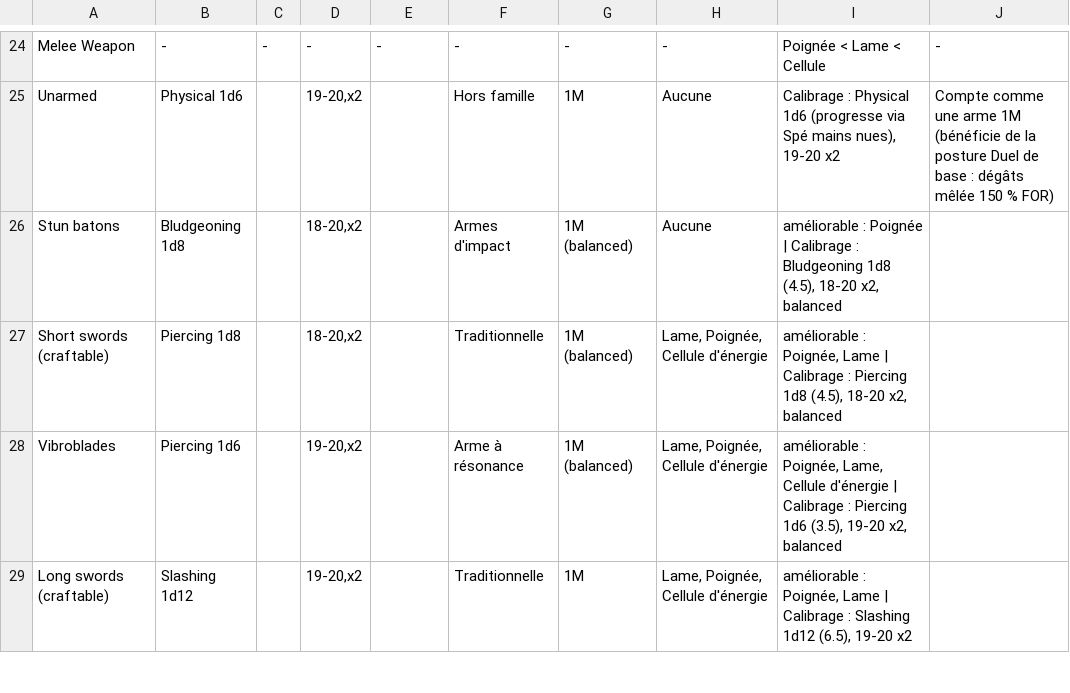
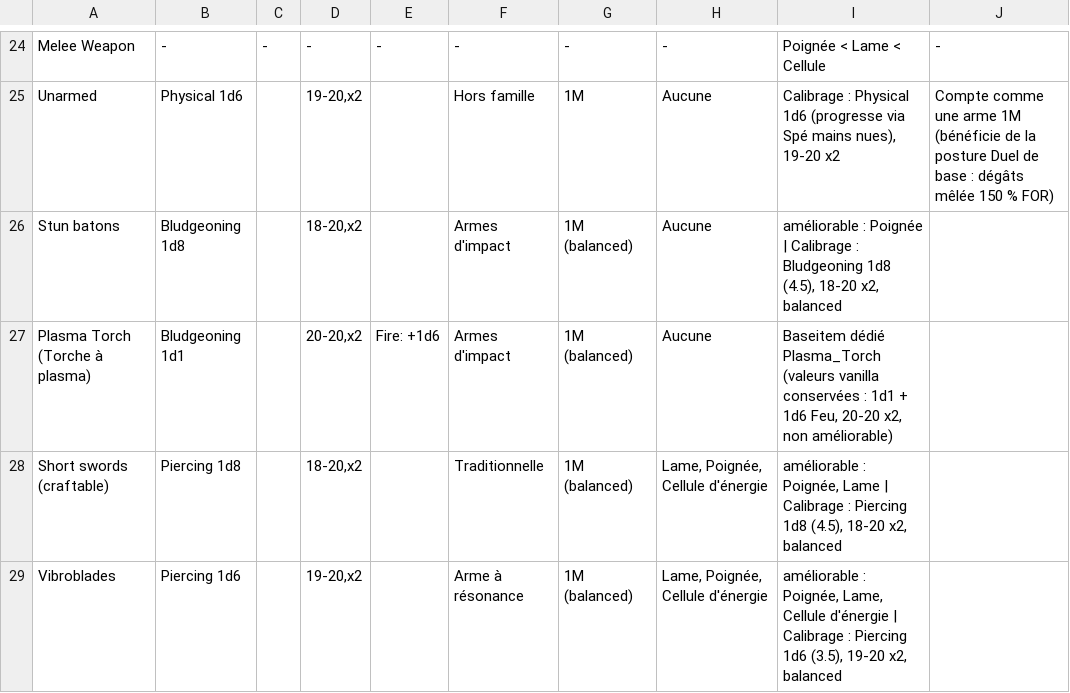
Before and after one commit to Tyraen1er/D20_Overhaul_KotOR_2, a CSV file: Kotor 2 - rééquilibrage - armes.csv, drawn as a sheet; only a part is shown, gaps mark what is left out; the shorter side is filled out with more unchanged rows; the diff names each change by its address in the sheet, - before the commit and + after, or states it on an @@ line.

Commit message:
Armes.csv: ajout ligne Plasma Torch (Torche a plasma) aux valeurs vanilla (1d1 + 1d6 Feu)

```diff
--- a/Kotor 2 - rééquilibrage - armes.csv
+++ b/Kotor 2 - rééquilibrage - armes.csv
+row 27: Plasma Torch (Torche à plasma) | Bludgeoning 1d1 |  | 20-20,x2 | Fire: +1d6 | Armes d'impact | 1M (balanced) | Aucune | Baseitem dédié Plasma_Torch (valeurs vanilla conservées : 1d1 + 1d6 Feu, 20-20 x2, non améliorable)
```
